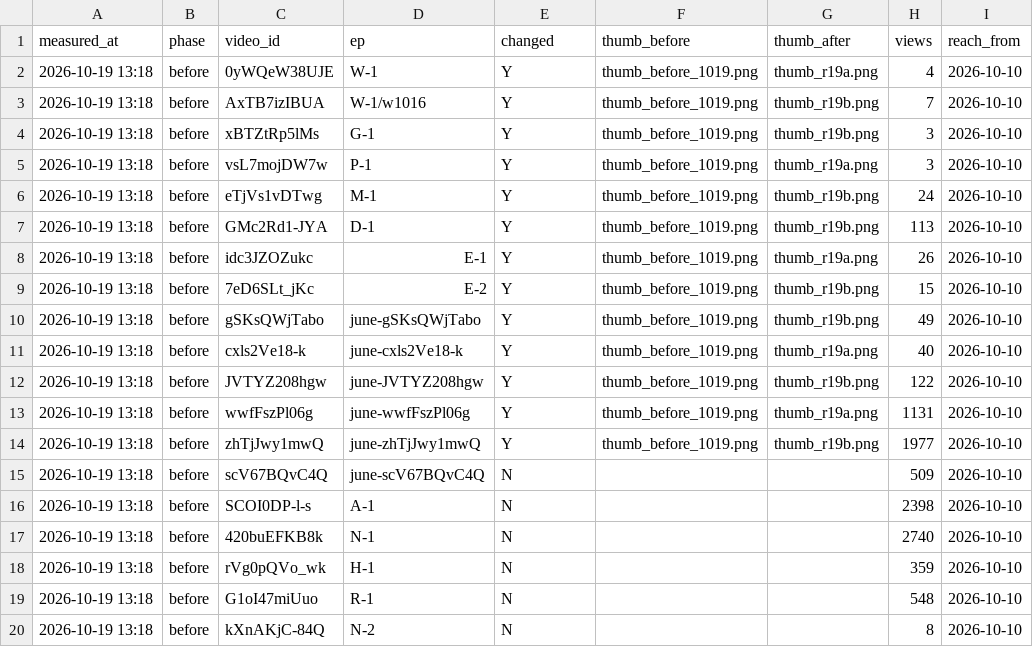
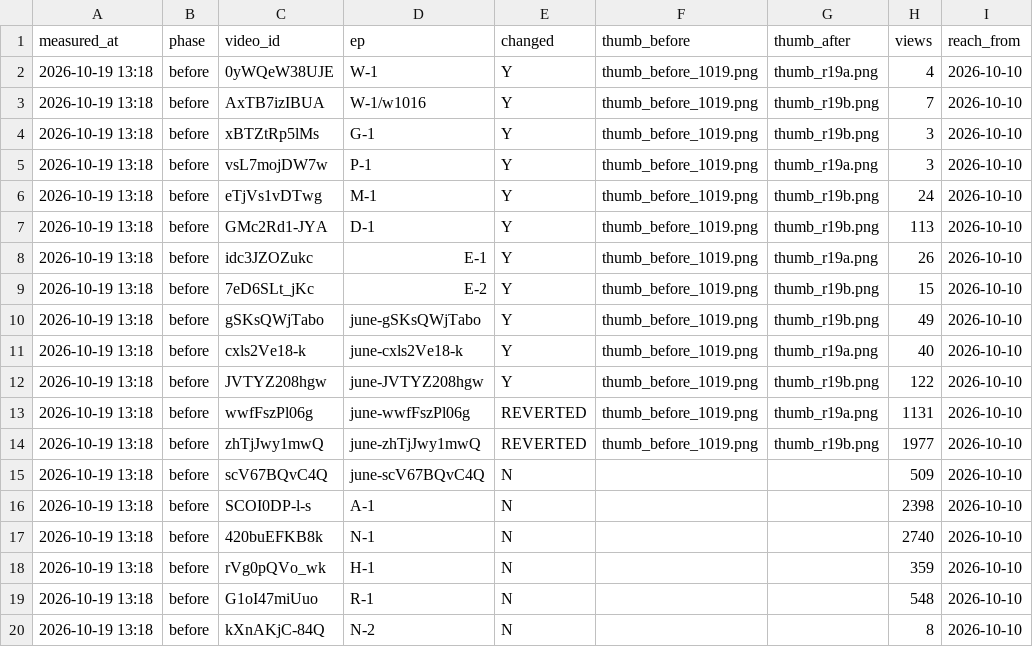
Before and after one commit to kygstar77-creator/retire-age-kr, a CSV file: work/research/growth/rethumb-1019.csv, drawn as a sheet; only a part is shown; the diff names each change by its address in the sheet, - before the commit and + after, or states it on an @@ line.

```diff
--- a/work/research/growth/rethumb-1019.csv
+++ b/work/research/growth/rethumb-1019.csv
-E13:E14 (changed): Y
+E13:E14 (changed): REVERTED
```
Also changed, not shown: 4 other files.
